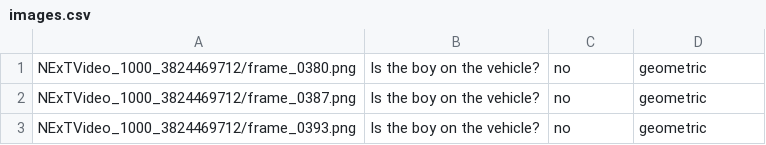
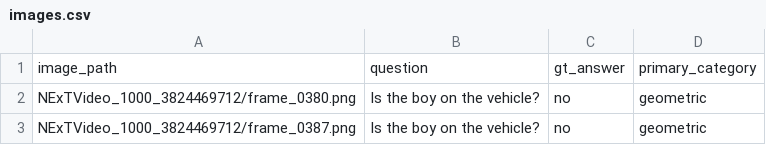
Before and after one commit to MalayPhadke/acl_rebuttal_form, a CSV file: images.csv, drawn as a sheet; only a part is shown; the shorter side is filled out with more unchanged rows.

```diff
--- a/images.csv
+++ b/images.csv
@@ -1 +1,2 @@
+image_path,question,gt_answer,primary_category
 NExTVideo_1000_3824469712/frame_0380.png,Is the boy on the vehicle?,no,geometric
```
Also changed, not shown: 3 other files.
